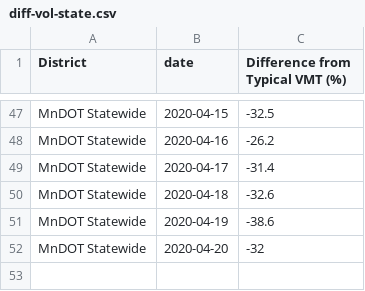
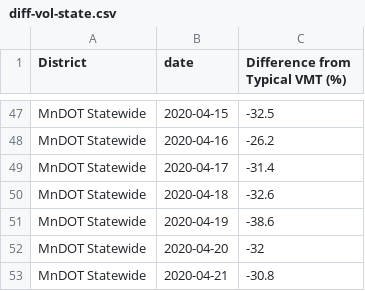
Before and after one commit to Metropolitan-Council/loop-sensor-trends, a CSV file: output/diff-vol-state.csv, drawn as a sheet; only a part is shown, gaps mark what is left out; the diff names each change by its address in the sheet, - before the commit and + after, or states it on an @@ line.

```diff
--- a/output/diff-vol-state.csv
+++ b/output/diff-vol-state.csv
+row 53: MnDOT Statewide | 2020-04-21 | -30.8
```
Also changed, not shown: covid.traffic.trends/data-raw/pred-and-act-vol-region.csv, output/pred-and-act-vol-region.csv, 7 other files.
